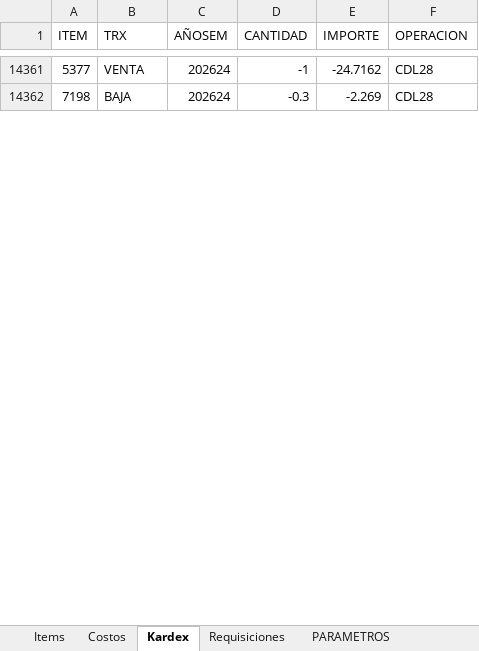
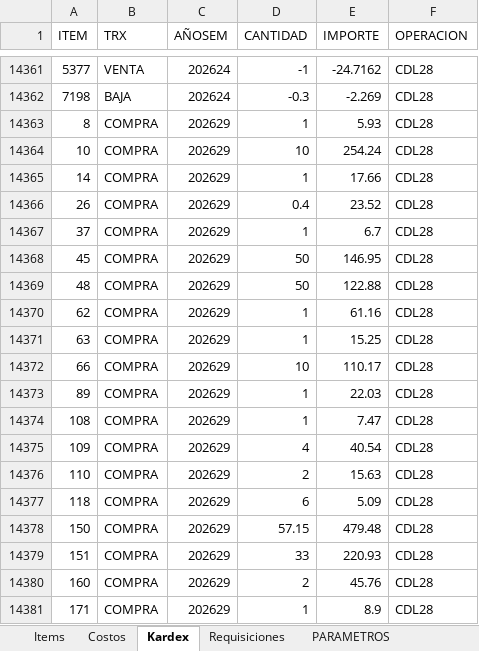
Before and after one commit to AlvaroCornejo/EBC_PEDIDOS_ADICIONALES, an Excel workbook: data/CDL28 - ADICIONALES.xlsx, sheet Kardex, drawn as a sheet; only a part is shown, gaps mark what is left out; values as stored, in another font and other column widths than the file's, no borders; table styles not drawn; the diff covers the shown part only; the diff names each change by its address in the sheet, - before the commit and + after, or states it on an @@ line.

Commit message:
Sync Excel mié. 15/07/2026

```diff
--- a/data/CDL28 - ADICIONALES.xlsx (sheet Kardex)
+++ b/data/CDL28 - ADICIONALES.xlsx (sheet Kardex)
+row 14363: 8 | COMPRA | 202629 | 1 | 5.93 | CDL28
+row 14364: 10 | COMPRA | 202629 | 10 | 254.24 | CDL28
+row 14365: 14 | COMPRA | 202629 | 1 | 17.66 | CDL28
+row 14366: 26 | COMPRA | 202629 | 0.4 | 23.52 | CDL28
+row 14367: 37 | COMPRA | 202629 | 1 | 6.7 | CDL28
+row 14368: 45 | COMPRA | 202629 | 50 | 146.95 | CDL28
+row 14369: 48 | COMPRA | 202629 | 50 | 122.88 | CDL28
+row 14370: 62 | COMPRA | 202629 | 1 | 61.16 | CDL28
+row 14371: 63 | COMPRA | 202629 | 1 | 15.25 | CDL28
+row 14372: 66 | COMPRA | 202629 | 10 | 110.17 | CDL28
+row 14373: 89 | COMPRA | 202629 | 1 | 22.03 | CDL28
+row 14374: 108 | COMPRA | 202629 | 1 | 7.47 | CDL28
+row 14375: 109 | COMPRA | 202629 | 4 | 40.54 | CDL28
+row 14376: 110 | COMPRA | 202629 | 2 | 15.63 | CDL28
+row 14377: 118 | COMPRA | 202629 | 6 | 5.09 | CDL28
+row 14378: 150 | COMPRA | 202629 | 57.15 | 479.48 | CDL28
+row 14379: 151 | COMPRA | 202629 | 33 | 220.93 | CDL28
+row 14380: 160 | COMPRA | 202629 | 2 | 45.76 | CDL28
+row 14381: 171 | COMPRA | 202629 | 1 | 8.9 | CDL28
```
Also changed, not shown: 251 added rows and 293 edited cells elsewhere in this sheet, sheet PARAMETROS, data/EBC ITEMS_VENTA.xlsx, data/GBADC - ADICIONALES.xlsx, 7 other files.
